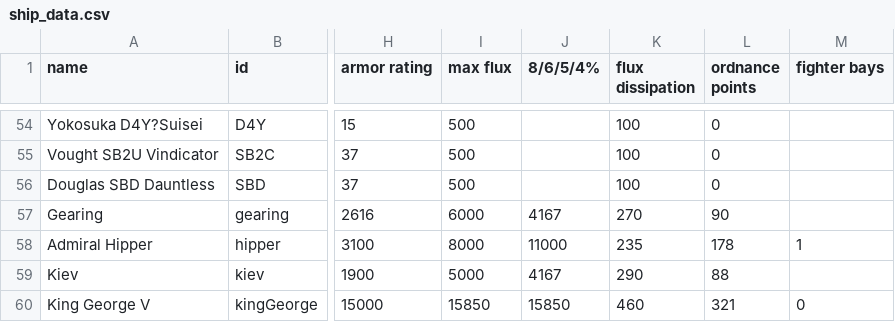
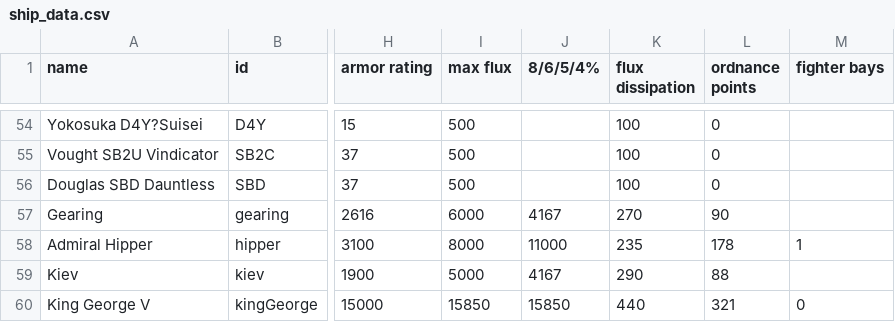
Before and after one commit to bryceOctovioOstrem/domainReformed, a CSV file: data/hulls/ship_data.csv, drawn as a sheet; only a part is shown, gaps mark what is left out; the diff names each change by its address in the sheet, - before the commit and + after, or states it on an @@ line.

```diff
--- a/data/hulls/ship_data.csv
+++ b/data/hulls/ship_data.csv
-K60 (flux dissipation): 460
+K60 (flux dissipation): 440
```
Also changed, not shown: data/strings/descriptions.csv, data/weapons/weapon_data.csv, 8 other files.
